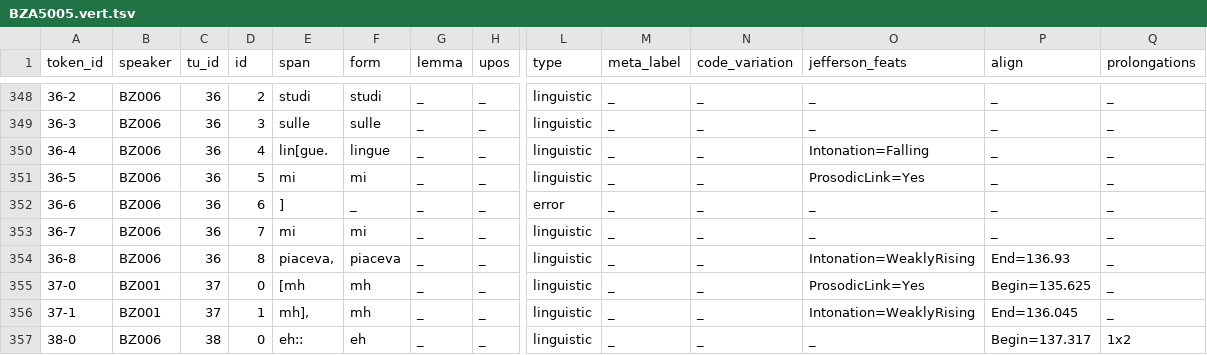
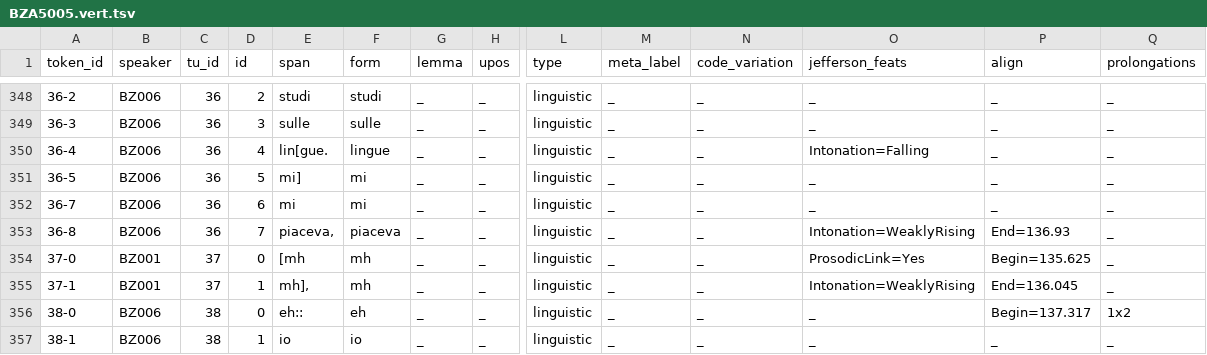
Before and after one commit to KIParla/ParlaBZ, a TSV file: tsv/BZA5005.vert.tsv, drawn as a sheet; only a part is shown, gaps mark what is left out; the shorter side is filled out with more unchanged rows; removed rows and columns are numbered as before the commit, all else as after; rows hold the shown columns only; the diff names each change by its address in the sheet, - before the commit and + after, or states it on an @@ line.

```diff
--- a/tsv/BZA5005.vert.tsv
+++ b/tsv/BZA5005.vert.tsv
-E351 (span): mi
+E351 (span): mi]
-O351 (jefferson_feats): ProsodicLink=Yes
+O351 (jefferson_feats): _
-row 352: 36-6 | BZ006 | 36 | 6 | ] | _ | _ | _ | error | _ | _ | _ | _ | _
-D352 (id): 7
+D352 (id): 6
-D353 (id): 8
+D353 (id): 7
```
Also changed, not shown: 2 other files.
